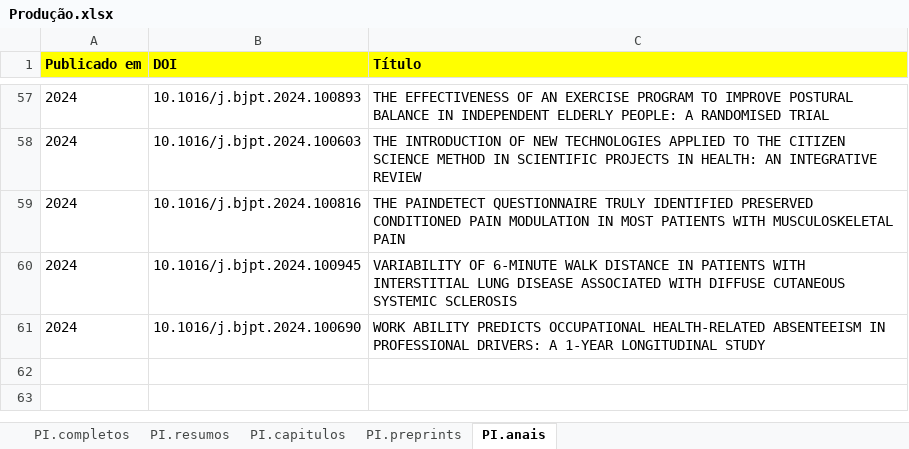
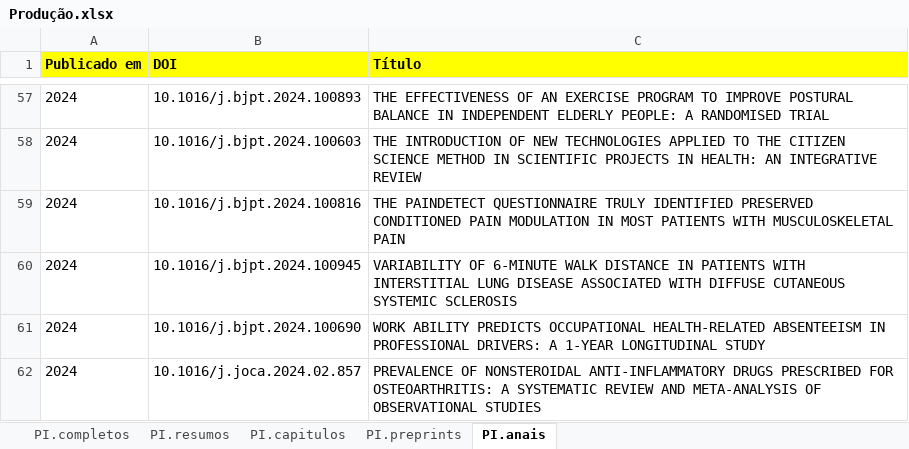
Before and after one commit to ppgcr-unisuam/observatoriocr, an Excel workbook: PPG/Produção.xlsx, sheet PI.anais, drawn as a sheet; only a part is shown, gaps mark what is left out; values as stored, in another font and other column widths than the file's, no borders; conditional formats not drawn; the diff names each change by its address in the sheet, - before the commit and + after, or states it on an @@ line.

```diff
--- a/PPG/Produção.xlsx (sheet PI.anais)
+++ b/PPG/Produção.xlsx (sheet PI.anais)
+row 62: 2024 | 10.1016/j.joca.2024.02.857 | PREVALENCE OF NONSTEROIDAL ANTI-INFLAMMATORY DRUGS PRESCRIBED FOR OSTEOARTHRITIS: A SYSTEMATIC REVIEW AND META-ANALYSIS OF OBSERVATIONAL STUDIES
```
Also changed, not shown: sheet PI.completos, PPG/Videos.xlsx, docs/PPG/Produção.xlsx, 26 other files.
